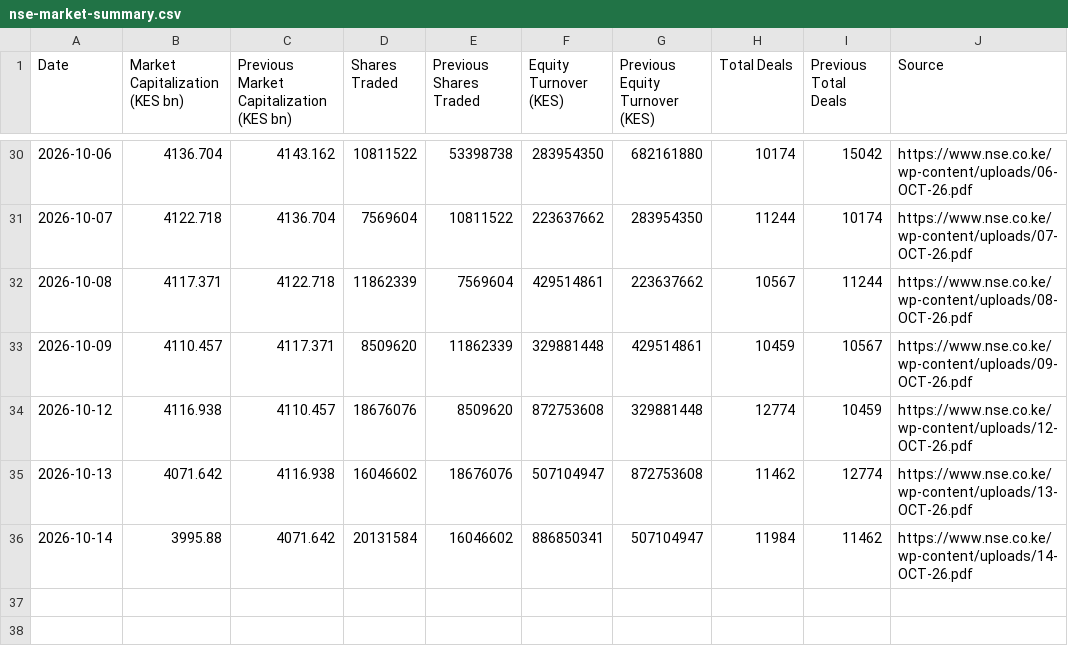
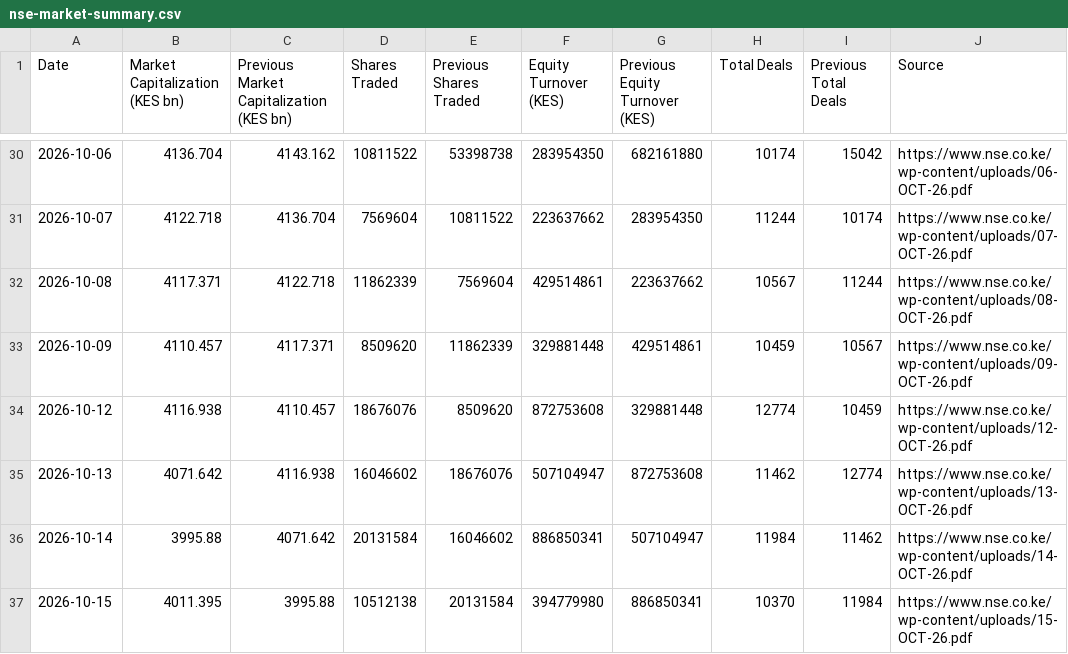
Before and after one commit to Coinimain/kenyanmmf, a CSV file: nse-market-summary.csv, drawn as a sheet; only a part is shown, gaps mark what is left out.

```diff
--- a/nse-market-summary.csv
+++ b/nse-market-summary.csv
@@ -36 +36,2 @@ Date,Market Capitalization (KES bn),Previous Market Capitalization (KES bn),Shar
 2026-10-14,3995.88,4071.642,20131584,16046602,886850341,507104947,11984,11462,https://www.nse.co.ke/wp-content/uploads/14-OCT-26.pdf
+2026-10-15,4011.395,3995.88,10512138,20131584,394779980,886850341,10370,11984,https://www.nse.co.ke/wp-content/uploads/15-OCT-26.pdf
```
Also changed, not shown: nse-market-indices.csv, 1 other file.
